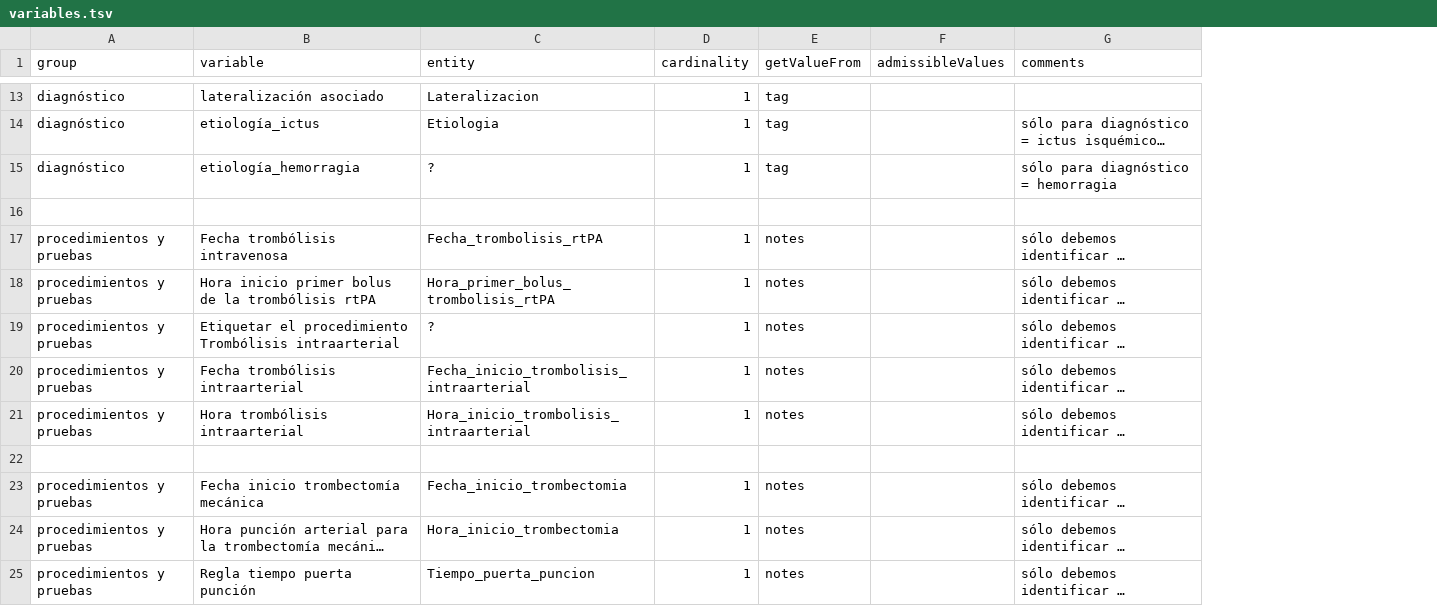
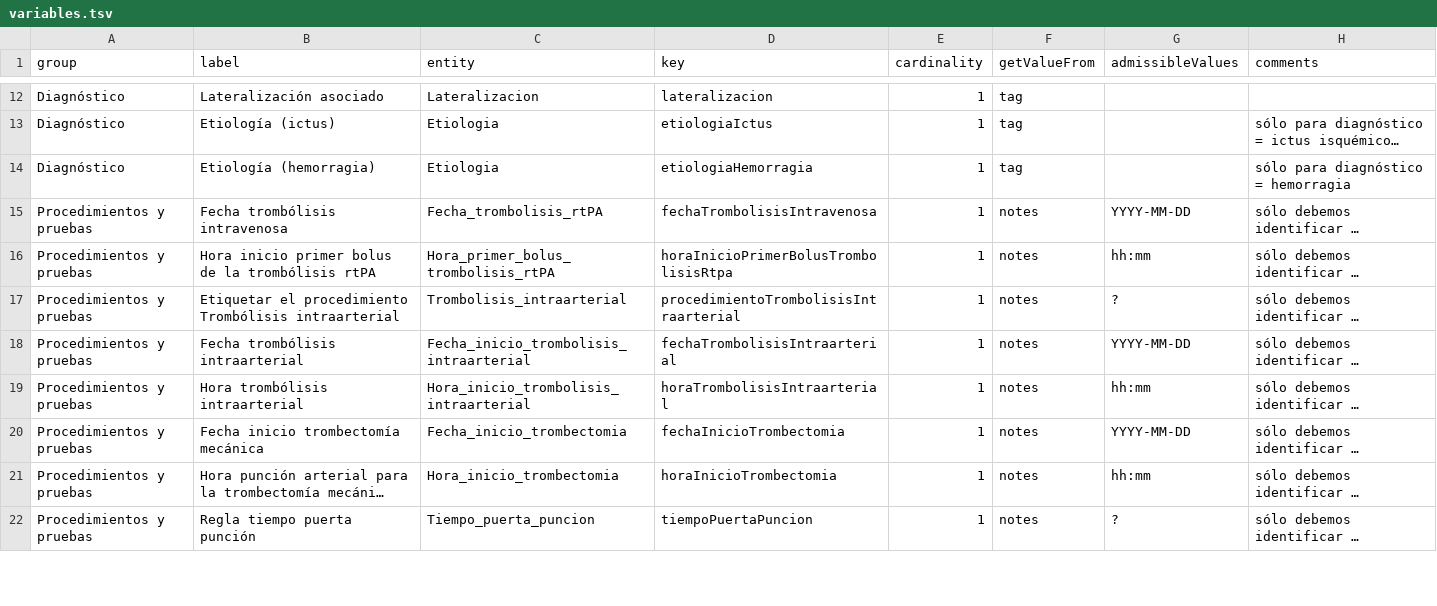
Before and after one commit to TeMU-BSC/ictusnet, a TSV file: src/assets/variables.tsv, drawn as a sheet; only a part is shown, gaps mark what is left out; long unchanged cells end in …; removed rows and columns are numbered as before the commit, all else as after; the diff covers the shown part only; the diff names each change by its address in the sheet, - before the commit and + after, or states it on an @@ line.

Commit message:
feat: formly dynamic fields shown after parsing new key in google spreadsheet

```diff
--- a/src/assets/variables.tsv
+++ b/src/assets/variables.tsv
+column D (key), rows 12-22: lateralizacion | etiologiaIctus | etiologiaHemorragia | fechaTrombolisisIntravenosa | horaInicioPrimerBolusTrombolisisRtpa | procedimientoTrombolisisIntraarterial | fechaTrombolisisIntraarterial | horaTrombolisisIntraarterial | fechaInicioTrombectomia | horaInicioTrombectomia | tiempoPuertaPuncion
-B1: variable
+B1: label
-A12:A14 (group): diagnóstico
+A12:A14 (group): Diagnóstico
-B12 (label): lateralización asociado
+B12 (label): Lateralización asociado
-B13 (label): etiología_ictus
+B13 (label): Etiología (ictus)
-B14 (label): etiología_hemorragia
+B14 (label): Etiología (hemorragia)
-C14 (entity): ?
+C14 (entity): Etiologia
-row 16: (empty)
-A15:A19 (group): procedimientos y pruebas
+A15:A19 (group): Procedimientos y pruebas
-G15 (admissibleValues): (empty)
+G15 (admissibleValues): YYYY-MM-DD
-G16 (admissibleValues): (empty)
+G16 (admissibleValues): hh:mm
-C17 (entity): ?
+C17 (entity): Trombolisis_intraarterial
-G17 (admissibleValues): (empty)
+G17 (admissibleValues): ?
-G18 (admissibleValues): (empty)
+G18 (admissibleValues): YYYY-MM-DD
-G19 (admissibleValues): (empty)
+G19 (admissibleValues): hh:mm
-row 22: (empty)
-A20:A22 (group): procedimientos y pruebas
+A20:A22 (group): Procedimientos y pruebas
-G20 (admissibleValues): (empty)
+G20 (admissibleValues): YYYY-MM-DD
-G21 (admissibleValues): (empty)
+G21 (admissibleValues): hh:mm
-G22 (admissibleValues): (empty)
+G22 (admissibleValues): ?
```
Also changed, not shown: 8 added rows, 10 removed rows and 53 edited cells elsewhere in this file, src/assets/admissible-values.tsv, 15 other files.
